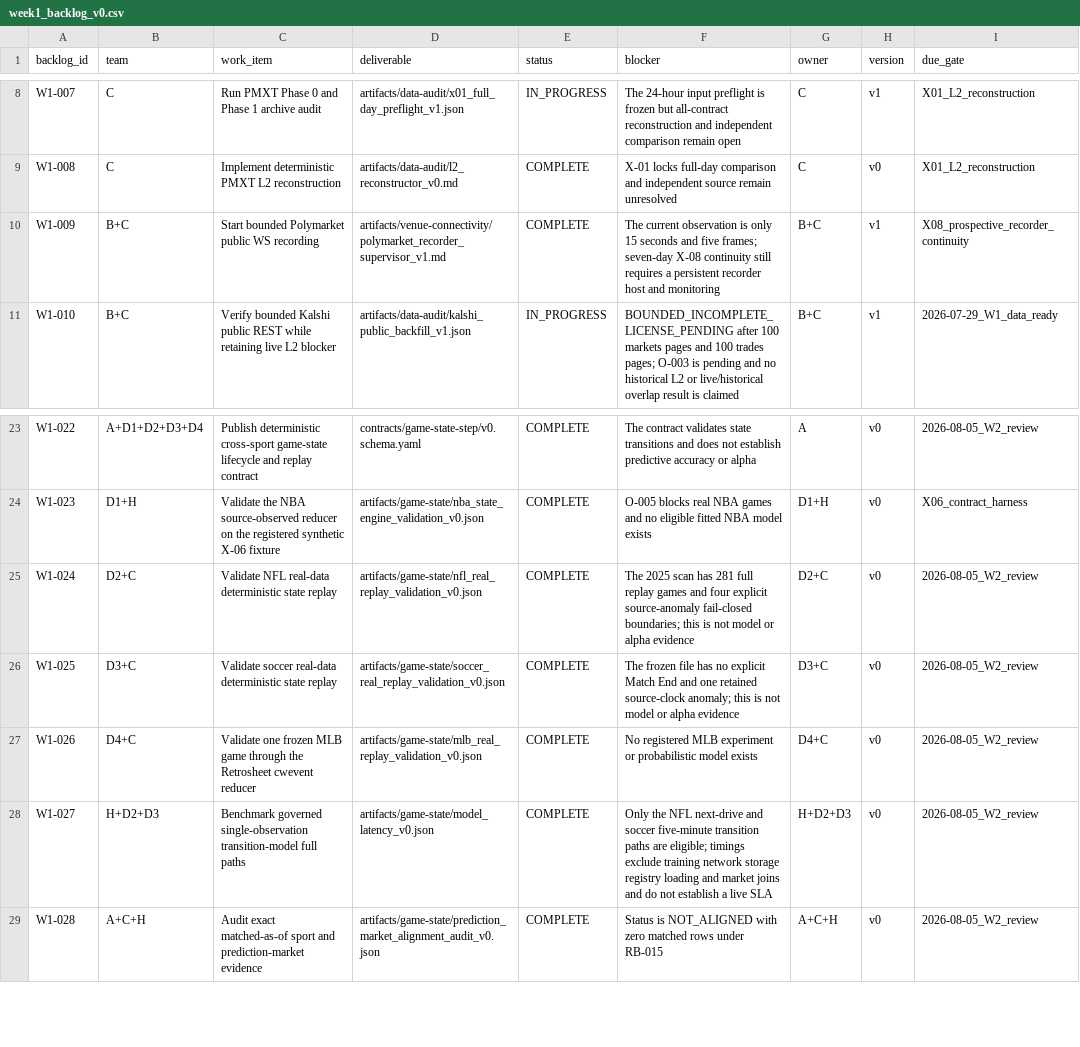
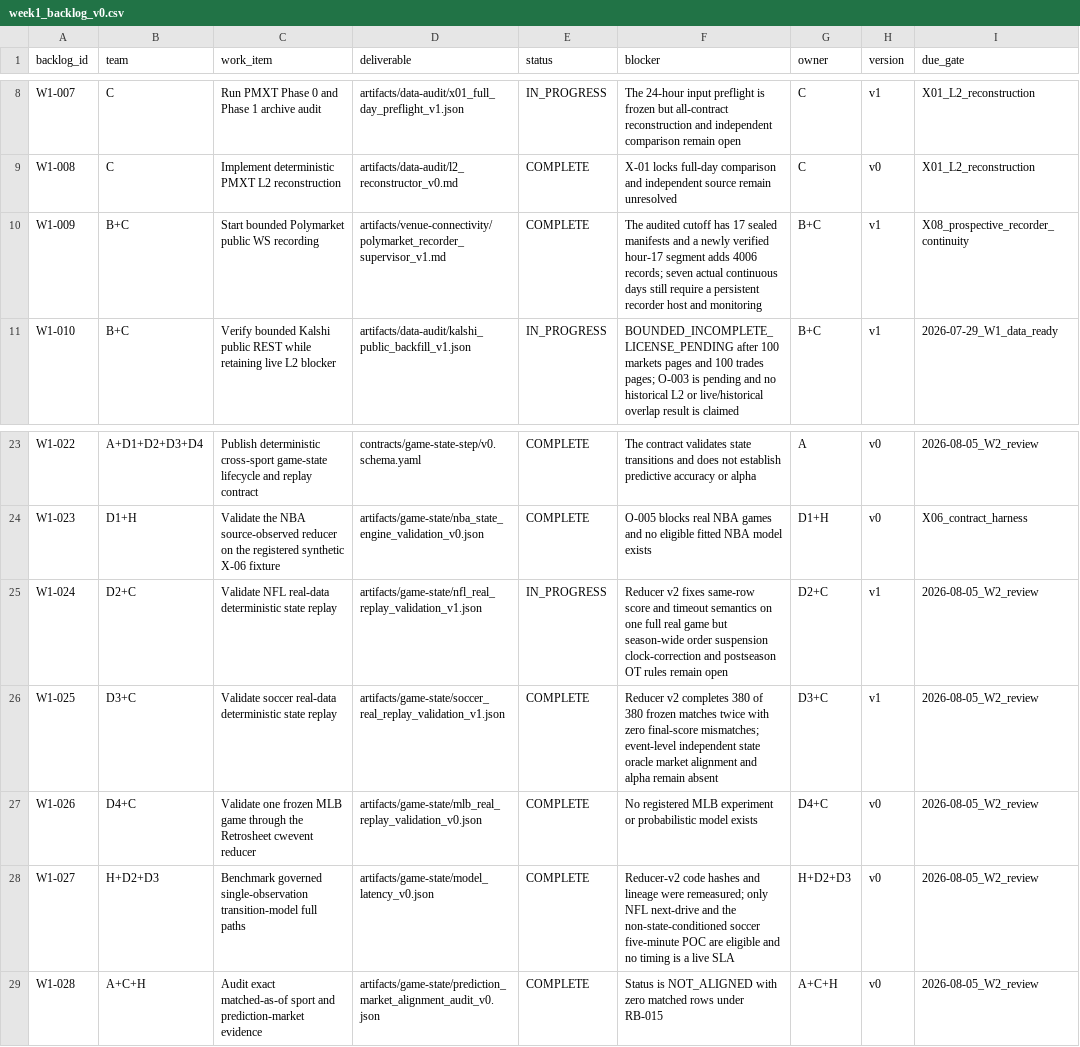
Before and after one commit to WeKruit/SAF, a CSV file: artifacts/architecture/week1_backlog_v0.csv, drawn as a sheet; only a part is shown, gaps mark what is left out.

```diff
--- a/artifacts/architecture/week1_backlog_v0.csv
+++ b/artifacts/architecture/week1_backlog_v0.csv
@@ -9,3 +9,3 @@ W1-007,C,Run PMXT Phase 0 and Phase 1 archive audit,artifacts/data-audit/x01_ful
 W1-008,C,Implement deterministic PMXT L2 reconstruction,artifacts/data-audit/l2_reconstructor_v0.md,COMPLETE,X-01 locks full-day comparison and independent source remain unresolved,C,v0,X01_L2_reconstruction
-W1-009,B+C,Start bounded Polymarket public WS recording,artifacts/venue-connectivity/polymarket_recorder_supervisor_v1.md,COMPLETE,The current observation is only 15 seconds and five frames; seven-day X-08 continuity still requires a persistent recorder host and monitoring,B+C,v1,X08_prospective_recorder_continuity
+W1-009,B+C,Start bounded Polymarket public WS recording,artifacts/venue-connectivity/polymarket_recorder_supervisor_v1.md,COMPLETE,The audited cutoff has 17 sealed manifests and a newly verified hour-17 segment adds 4006 records; seven actual continuous days still require a persistent recorder host and monitoring,B+C,v1,X08_prospective_recorder_continuity
 W1-010,B+C,Verify bounded Kalshi public REST while retaining live L2 blocker,artifacts/data-audit/kalshi_public_backfill_v1.json,IN_PROGRESS,BOUNDED_INCOMPLETE_LICENSE_PENDING after 100 markets pages and 100 trades pages; O-003 is pending and no historical L2 or live/historical overlap result is claimed,B+C,v1,2026-07-29_W1_data_ready
@@ -24,6 +24,6 @@ W1-022,A+D1+D2+D3+D4,Publish deterministic cross-sport game-state lifecycle and
 W1-023,D1+H,Validate the NBA source-observed reducer on the registered synthetic X-06 fixture,artifacts/game-state/nba_state_engine_validation_v0.json,COMPLETE,O-005 blocks real NBA games and no eligible fitted NBA model exists,D1+H,v0,X06_contract_harness
-W1-024,D2+C,Validate NFL real-data deterministic state replay,artifacts/game-state/nfl_real_replay_validation_v0.json,COMPLETE,The 2025 scan has 281 full replay games and four explicit source-anomaly fail-closed boundaries; this is not model or alpha evidence,D2+C,v0,2026-08-05_W2_review
-W1-025,D3+C,Validate soccer real-data deterministic state replay,artifacts/game-state/soccer_real_replay_validation_v0.json,COMPLETE,The frozen file has no explicit Match End and one retained source-clock anomaly; this is not model or alpha evidence,D3+C,v0,2026-08-05_W2_review
+W1-024,D2+C,Validate NFL real-data deterministic state replay,artifacts/game-state/nfl_real_replay_validation_v1.json,IN_PROGRESS,Reducer v2 fixes same-row score and timeout semantics on one full real game but season-wide order suspension clock-correction and postseason OT rules remain open,D2+C,v1,2026-08-05_W2_review
+W1-025,D3+C,Validate soccer real-data deterministic state replay,artifacts/game-state/soccer_real_replay_validation_v1.json,COMPLETE,Reducer v2 completes 380 of 380 frozen matches twice with zero final-score mismatches; event-level independent state oracle market alignment and alpha remain absent,D3+C,v1,2026-08-05_W2_review
 W1-026,D4+C,Validate one frozen MLB game through the Retrosheet cwevent reducer,artifacts/game-state/mlb_real_replay_validation_v0.json,COMPLETE,No registered MLB experiment or probabilistic model exists,D4+C,v0,2026-08-05_W2_review
-W1-027,H+D2+D3,Benchmark governed single-observation transition-model full paths,artifacts/game-state/model_latency_v0.json,COMPLETE,Only the NFL next-drive and soccer five-minute transition paths are eligible; timings exclude training network storage registry loading and market joins and do not establish a live SLA,H+D2+D3,v0,2026-08-05_W2_review
+W1-027,H+D2+D3,Benchmark governed single-observation transition-model full paths,artifacts/game-state/model_latency_v0.json,COMPLETE,Reducer-v2 code hashes and lineage were remeasured; only NFL next-drive and the non-state-conditioned soccer five-minute POC are eligible and no timing is a live SLA,H+D2+D3,v0,2026-08-05_W2_review
 W1-028,A+C+H,Audit exact matched-as-of sport and prediction-market evidence,artifacts/game-state/prediction_market_alignment_audit_v0.json,COMPLETE,Status is NOT_ALIGNED with zero matched rows under RB-015,A+C+H,v0,2026-08-05_W2_review
```
Also changed, not shown: artifacts/architecture/risk_blocker_register_v0.csv, registries/artifact_registry.csv, 21 other files.
